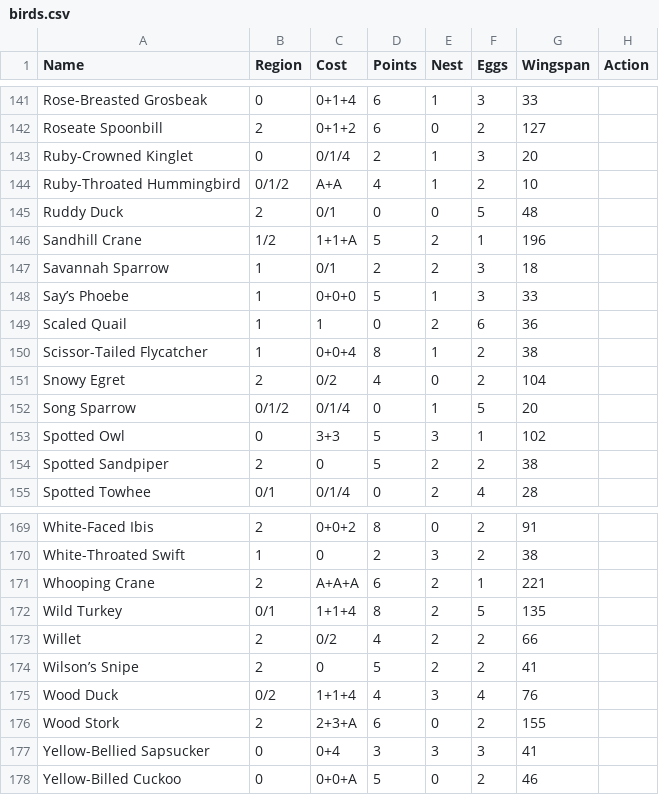
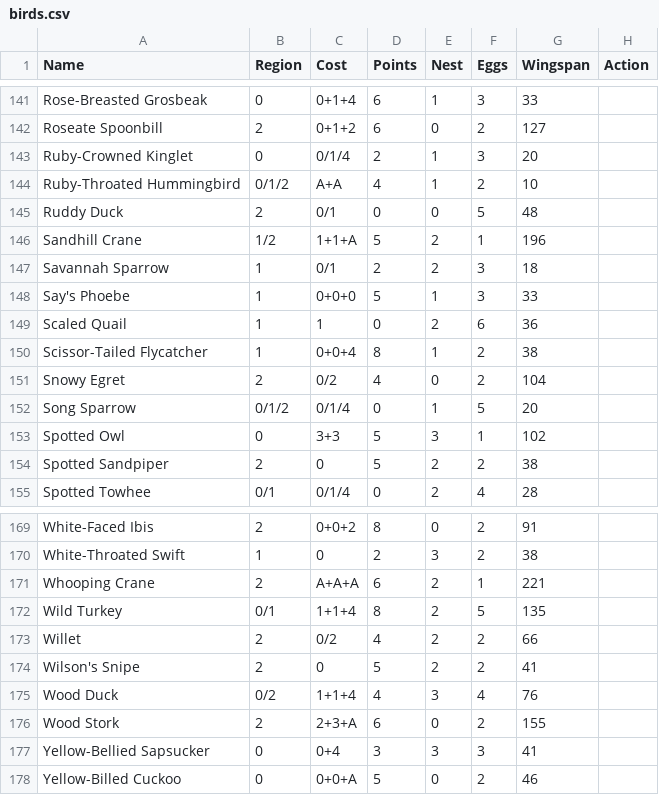
Before and after one commit to Innoviox/wingospan, a CSV file: parse/birds.csv, drawn as a sheet; only a part is shown, gaps mark what is left out; the diff covers the shown part only.

```diff
--- a/parse/birds.csv
+++ b/parse/birds.csv
@@ -147,3 +147,3 @@ Sandhill Crane,1/2,1+1+A,5,2,1,196,
 Savannah Sparrow,1,0/1,2,2,3,18,
-Say’s Phoebe,1,0+0+0,5,1,3,33,
+Say's Phoebe,1,0+0+0,5,1,3,33,
 Scaled Quail,1,1,0,2,6,36,
@@ -173,3 +173,3 @@ Wild Turkey,0/1,1+1+4,8,2,5,135,
 Willet,2,0/2,4,2,2,66,
-Wilson’s Snipe,2,0,5,2,2,41,
+Wilson's Snipe,2,0,5,2,2,41,
 Wood Duck,0/2,1+1+4,4,3,4,76,
```
Also changed, not shown: 18 edited cells elsewhere in this file.
